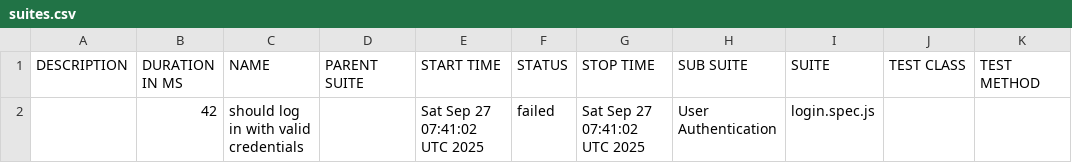
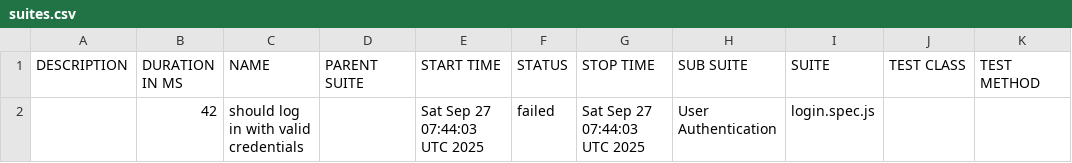
Before and after one commit to netgitqa/QAAssessmentAppService, a CSV file: data/suites.csv, drawn as a sheet.

```diff
--- a/data/suites.csv
+++ b/data/suites.csv
@@ -1,2 +1,2 @@
 "DESCRIPTION","DURATION IN MS","NAME","PARENT SUITE","START TIME","STATUS","STOP TIME","SUB SUITE","SUITE","TEST CLASS","TEST METHOD"
-"","42","should log in with valid credentials","","Sat Sep 27 07:41:02 UTC 2025","failed","Sat Sep 27 07:41:02 UTC 2025","User Authentication","login.spec.js","",""
+"","42","should log in with valid credentials","","Sat Sep 27 07:44:03 UTC 2025","failed","Sat Sep 27 07:44:03 UTC 2025","User Authentication","login.spec.js","",""
```
Also changed, not shown: 18 other files.
